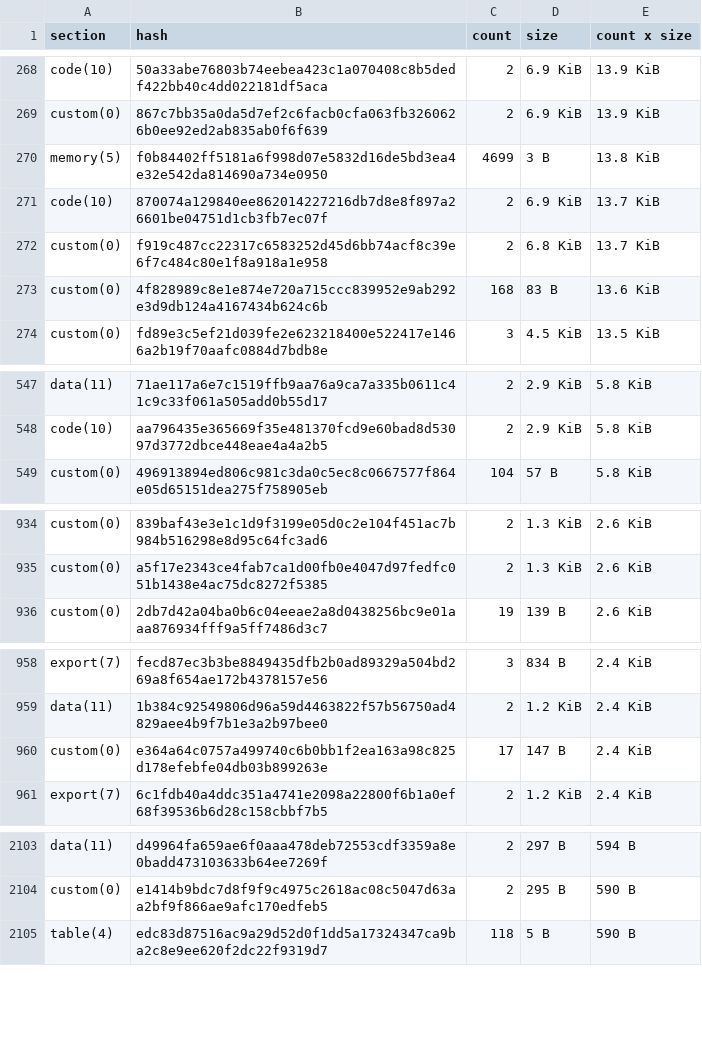
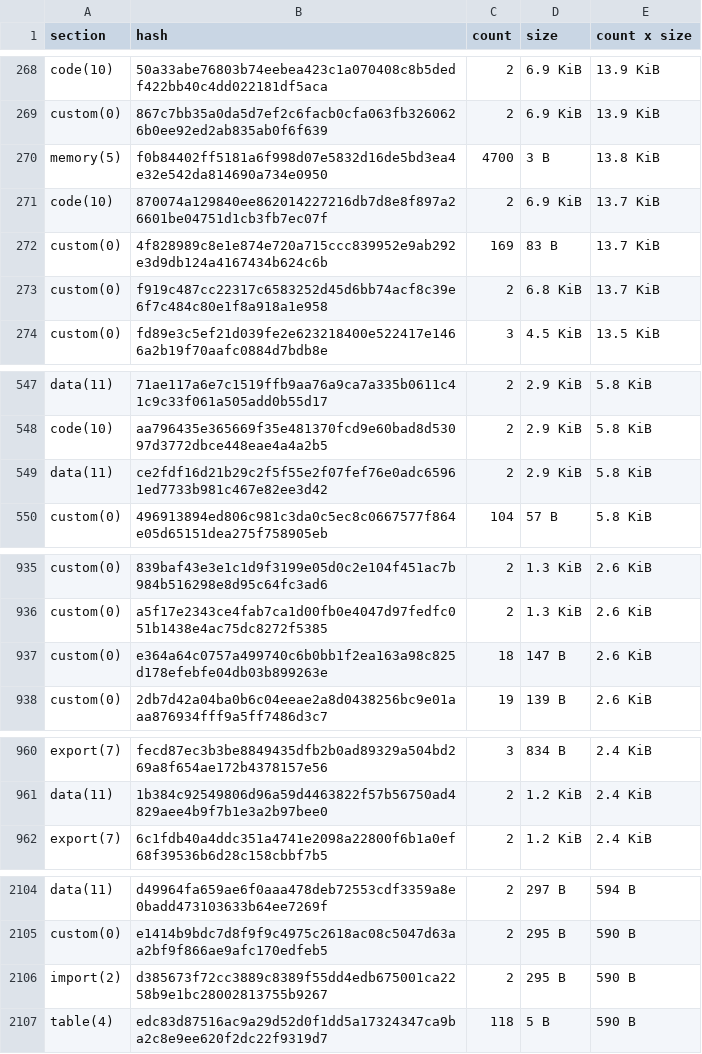
Before and after one commit to leighmcculloch/contract-wasms, a CSV file: analysis/dupe-sections.csv, drawn as a sheet; only a part is shown, gaps mark what is left out; the diff covers the shown part only.

```diff
--- a/analysis/dupe-sections.csv
+++ b/analysis/dupe-sections.csv
@@ -269,6 +269,6 @@ code(10),50a33abe76803b74eebea423c1a070408c8b5dedf422bb40c4dd022181df5aca,2,6.9
 custom(0),867c7bb35a0da5d7ef2c6facb0cfa063fb3260626b0ee92ed2ab835ab0f6f639,2,6.9 KiB,13.9 KiB
-memory(5),f0b84402ff5181a6f998d07e5832d16de5bd3ea4e32e542da814690a734e0950,4699,3 B,13.8 KiB
+memory(5),f0b84402ff5181a6f998d07e5832d16de5bd3ea4e32e542da814690a734e0950,4700,3 B,13.8 KiB
 code(10),870074a129840ee862014227216db7d8e8f897a26601be04751d1cb3fb7ec07f,2,6.9 KiB,13.7 KiB
+custom(0),4f828989c8e1e874e720a715ccc839952e9ab292e3d9db124a4167434b624c6b,169,83 B,13.7 KiB
 custom(0),f919c487cc22317c6583252d45d6bb74acf8c39e6f7c484c80e1f8a918a1e958,2,6.8 KiB,13.7 KiB
-custom(0),4f828989c8e1e874e720a715ccc839952e9ab292e3d9db124a4167434b624c6b,168,83 B,13.6 KiB
 custom(0),fd89e3c5ef21d039fe2e623218400e522417e1466a2b19f70aafc0884d7bdb8e,3,4.5 KiB,13.5 KiB
@@ -548,2 +548,3 @@ data(11),71ae117a6e7c1519ffb9aa76a9ca7a335b0611c41c9c33f061a505add0b55d17,2,2.9
 code(10),aa796435e365669f35e481370fcd9e60bad8d53097d3772dbce448eae4a4a2b5,2,2.9 KiB,5.8 KiB
+data(11),ce2fdf16d21b29c2f5f55e2f07fef76e0adc65961ed7733b981c467e82ee3d42,2,2.9 KiB,5.8 KiB
 custom(0),496913894ed806c981c3da0c5ec8c0667577f864e05d65151dea275f758905eb,104,57 B,5.8 KiB
@@ -935,2 +936,3 @@ custom(0),839baf43e3e1c1d9f3199e05d0c2e104f451ac7b984b516298e8d95c64fc3ad6,2,1.3
 custom(0),a5f17e2343ce4fab7ca1d00fb0e4047d97fedfc051b1438e4ac75dc8272f5385,2,1.3 KiB,2.6 KiB
+custom(0),e364a64c0757a499740c6b0bb1f2ea163a98c825d178efebfe04db03b899263e,18,147 B,2.6 KiB
 custom(0),2db7d42a04ba0b6c04eeae2a8d0438256bc9e01aaa876934fff9a5ff7486d3c7,19,139 B,2.6 KiB
@@ -959,3 +961,2 @@ export(7),fecd87ec3b3be8849435dfb2b0ad89329a504bd269a8f654ae172b4378157e56,3,834
 data(11),1b384c92549806d96a59d4463822f57b56750ad4829aee4b9f7b1e3a2b97bee0,2,1.2 KiB,2.4 KiB
-custom(0),e364a64c0757a499740c6b0bb1f2ea163a98c825d178efebfe04db03b899263e,17,147 B,2.4 KiB
 export(7),6c1fdb40a4ddc351a4741e2098a22800f6b1a0ef68f39536b6d28c158cbbf7b5,2,1.2 KiB,2.4 KiB
@@ -2104,2 +2105,3 @@ data(11),d49964fa659ae6f0aaa478deb72553cdf3359a8e0badd473103633b64ee7269f,2,297
 custom(0),e1414b9bdc7d8f9f9c4975c2618ac08c5047d63aa2bf9f866ae9afc170edfeb5,2,295 B,590 B
+import(2),d385673f72cc3889c8389f55dd4edb675001ca2258b9e1bc28002813755b9267,2,295 B,590 B
 table(4),edc83d87516ac9a29d52d0f1dd5a17324347ca9ba2c8e9ee620f2dc22f9319d7,118,5 B,590 B
```
Also changed, not shown: 2 added rows, 1 removed row and 5 edited cells elsewhere in this file, analysis/dupe-code.csv, analysis/dupe-specs.csv, 21 other files.
